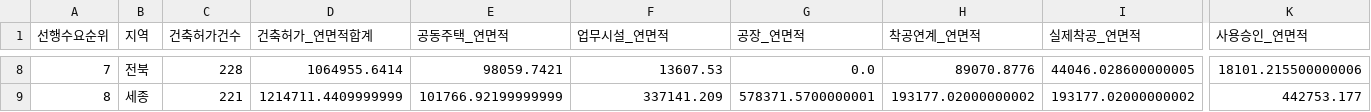
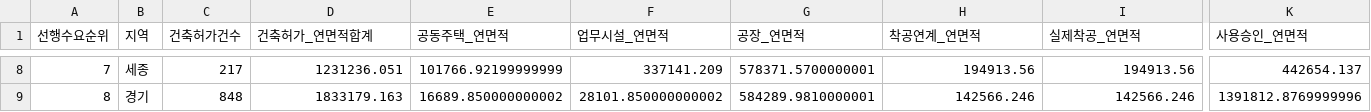
Before and after one commit to Ronaldooh123/steel-demand-report, a CSV file: data/cache/archhub_basis_region_summary_latest.csv, drawn as a sheet; only a part is shown, gaps mark what is left out; the diff covers the shown part only; the diff names each change by its address in the sheet, - before the commit and + after, or states it on an @@ line.

```diff
--- a/data/cache/archhub_basis_region_summary_latest.csv
+++ b/data/cache/archhub_basis_region_summary_latest.csv
-B8 (지역): 전북
+B8 (지역): 세종
-C8 (건축허가건수): 228
+C8 (건축허가건수): 217
-D8 (건축허가_연면적합계): 1064955.6414
+D8 (건축허가_연면적합계): 1231236.051
-E8 (공동주택_연면적): 98059.7421
+E8 (공동주택_연면적): 101766.92199999999
-F8 (업무시설_연면적): 13607.53
+F8 (업무시설_연면적): 337141.209
-G8 (공장_연면적): 0.0
+G8 (공장_연면적): 578371.5700000001
-H8 (착공연계_연면적): 89070.8776
+H8 (착공연계_연면적): 194913.56
-I8 (실제착공_연면적): 44046.028600000005
+I8 (실제착공_연면적): 194913.56
-K8 (사용승인_연면적): 18101.215500000006
+K8 (사용승인_연면적): 442654.137
-B9 (지역): 세종
+B9 (지역): 경기
-C9 (건축허가건수): 221
+C9 (건축허가건수): 848
-D9 (건축허가_연면적합계): 1214711.4409999999
+D9 (건축허가_연면적합계): 1833179.163
-E9 (공동주택_연면적): 101766.92199999999
+E9 (공동주택_연면적): 16689.850000000002
-F9 (업무시설_연면적): 337141.209
+F9 (업무시설_연면적): 28101.850000000002
-G9 (공장_연면적): 578371.5700000001
+G9 (공장_연면적): 584289.9810000001
-H9 (착공연계_연면적): 193177.02000000002
+H9 (착공연계_연면적): 142566.246
-I9 (실제착공_연면적): 193177.02000000002
+I9 (실제착공_연면적): 142566.246
-K9 (사용승인_연면적): 442753.177
+K9 (사용승인_연면적): 1391812.8769999996
```
Also changed, not shown: 182 edited cells elsewhere in this file, 3 other files.
